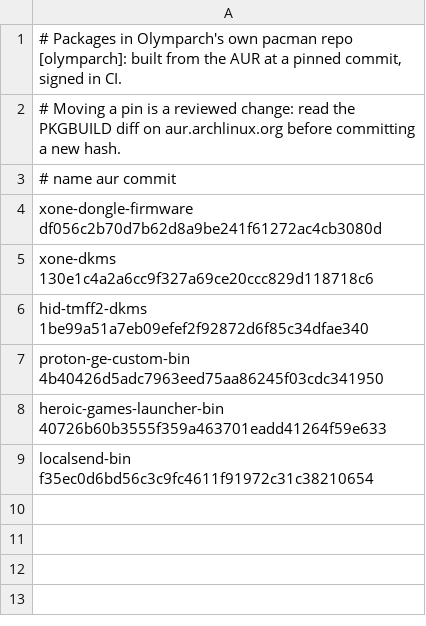
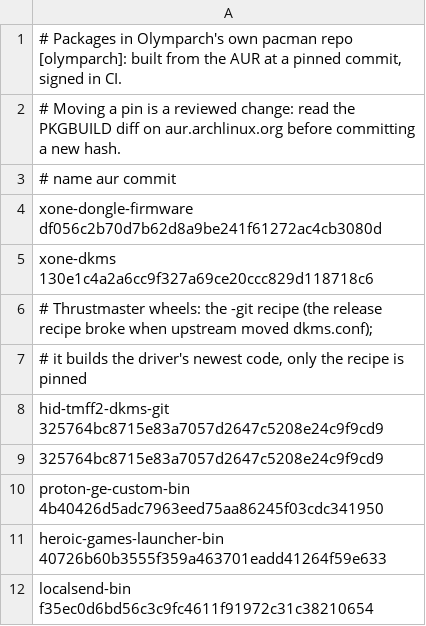
Before and after one commit to Thoaniel/olymparch, a TSV file: repo/packages.tsv, drawn as a sheet.

```diff
--- a/repo/packages.tsv
+++ b/repo/packages.tsv
@@ -5,3 +5,6 @@ xone-dongle-firmware        df056c2b70d7b62d8a9be241f61272ac4cb3080d
 xone-dkms                   130e1c4a2a6cc9f327a69ce20ccc829d118718c6
-hid-tmff2-dkms              1be99a51a7eb09efef2f92872d6f85c34dfae340
+# Thrustmaster wheels: the -git recipe (the release recipe broke when upstream moved dkms.conf);
+# it builds the driver's newest code, only the recipe is pinned
+hid-tmff2-dkms-git          325764bc8715e83a7057d2647c5208e24c9f9cd9
+325764bc8715e83a7057d2647c5208e24c9f9cd9
 proton-ge-custom-bin        4b40426d5adc7963eed75aa86245f03cdc341950
```
Also changed, not shown: 4 other files.
